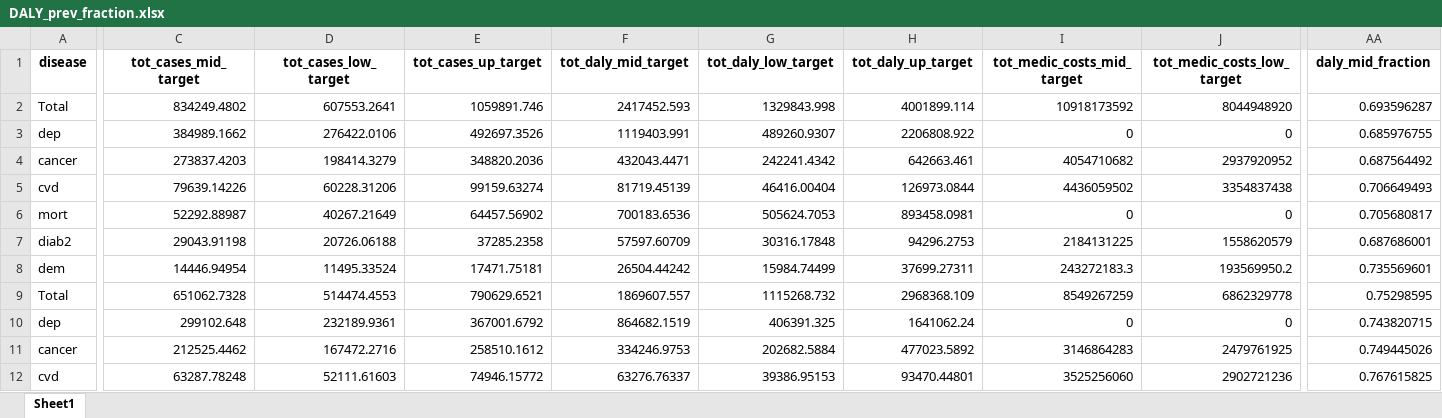
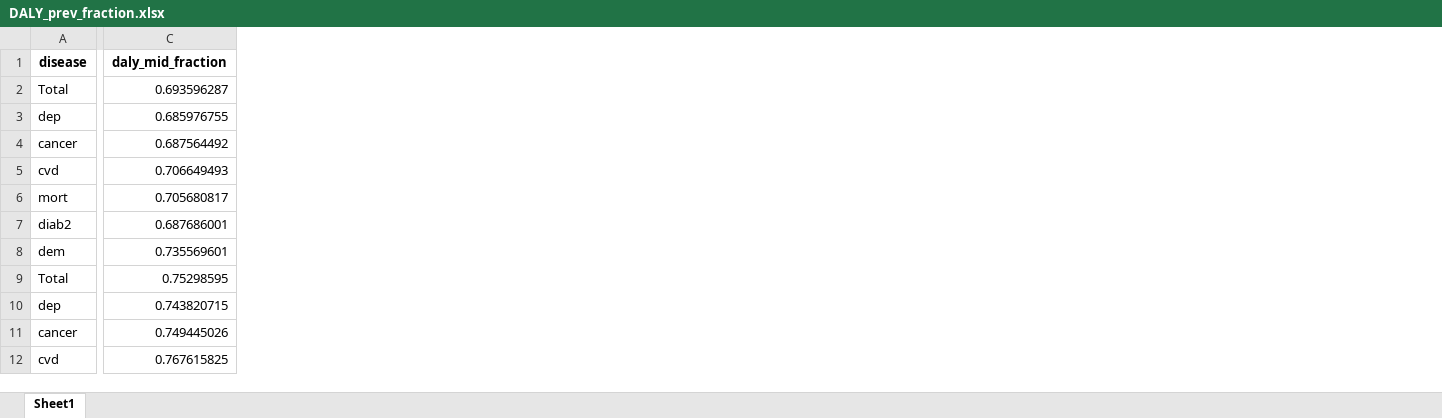
Before and after one commit to inesoriany/HIA_walking_steps, an Excel workbook: output/Tables/Best practice/DALY_prev_fraction.xlsx, sheet Sheet1, drawn as a sheet; only a part is shown, gaps mark what is left out; values as stored, in another font and other column widths than the file's, no borders; the diff covers the shown part only; the diff names each change by its address in the sheet, - before the commit and + after, or states it on an @@ line.

```diff
--- a/output/Tables/Best practice/DALY_prev_fraction.xlsx (sheet Sheet1)
+++ b/output/Tables/Best practice/DALY_prev_fraction.xlsx (sheet Sheet1)
-column C (tot_cases_mid_target), rows 2-12: 834249.4802 | 384989.1662 | 273837.4203 | 79639.14226 | 52292.88987 | 29043.91198 | 14446.94954 | 651062.7328 | 299102.648 | 212525.4462 | 63287.78248
-column D (tot_cases_low_target), rows 2-12: 607553.2641 | 276422.0106 | 198414.3279 | 60228.31206 | 40267.21649 | 20726.06188 | 11495.33524 | 514474.4553 | 232189.9361 | 167472.2716 | 52111.61603
-column E (tot_cases_up_target), rows 2-12: 1059891.746 | 492697.3526 | 348820.2036 | 99159.63274 | 64457.56902 | 37285.2358 | 17471.75181 | 790629.6521 | 367001.6792 | 258510.1612 | 74946.15772
-column F (tot_daly_mid_target), rows 2-12: 2417452.593 | 1119403.991 | 432043.4471 | 81719.45139 | 700183.6536 | 57597.60709 | 26504.44242 | 1869607.557 | 864682.1519 | 334246.9753 | 63276.76337
-column G (tot_daly_low_target), rows 2-12: 1329843.998 | 489260.9307 | 242241.4342 | 46416.00404 | 505624.7053 | 30316.17848 | 15984.74499 | 1115268.732 | 406391.325 | 202682.5884 | 39386.95153
-column H (tot_daly_up_target), rows 2-12: 4001899.114 | 2206808.922 | 642663.461 | 126973.0844 | 893458.0981 | 94296.2753 | 37699.27311 | 2968368.109 | 1641062.24 | 477023.5892 | 93470.44801
-column I (tot_medic_costs_mid_target), rows 2-12: 10918173592 | 0 | 4054710682 | 4436059502 | 0 | 2184131225 | 243272183.3 | 8549267259 | 0 | 3146864283 | 3525256060
-column J (tot_medic_costs_low_target), rows 2-12: 8044948920 | 0 | 2937920952 | 3354837438 | 0 | 1558620579 | 193569950.2 | 6862329778 | 0 | 2479761925 | 2902721236
```
Also changed, not shown: 16 removed columns elsewhere in this sheet, output/Tables/2019/cases_prev_2019.xlsx, output/Tables/Modal shift/HIA_modal_shift_100replicate.xlsx, 7 other files.
